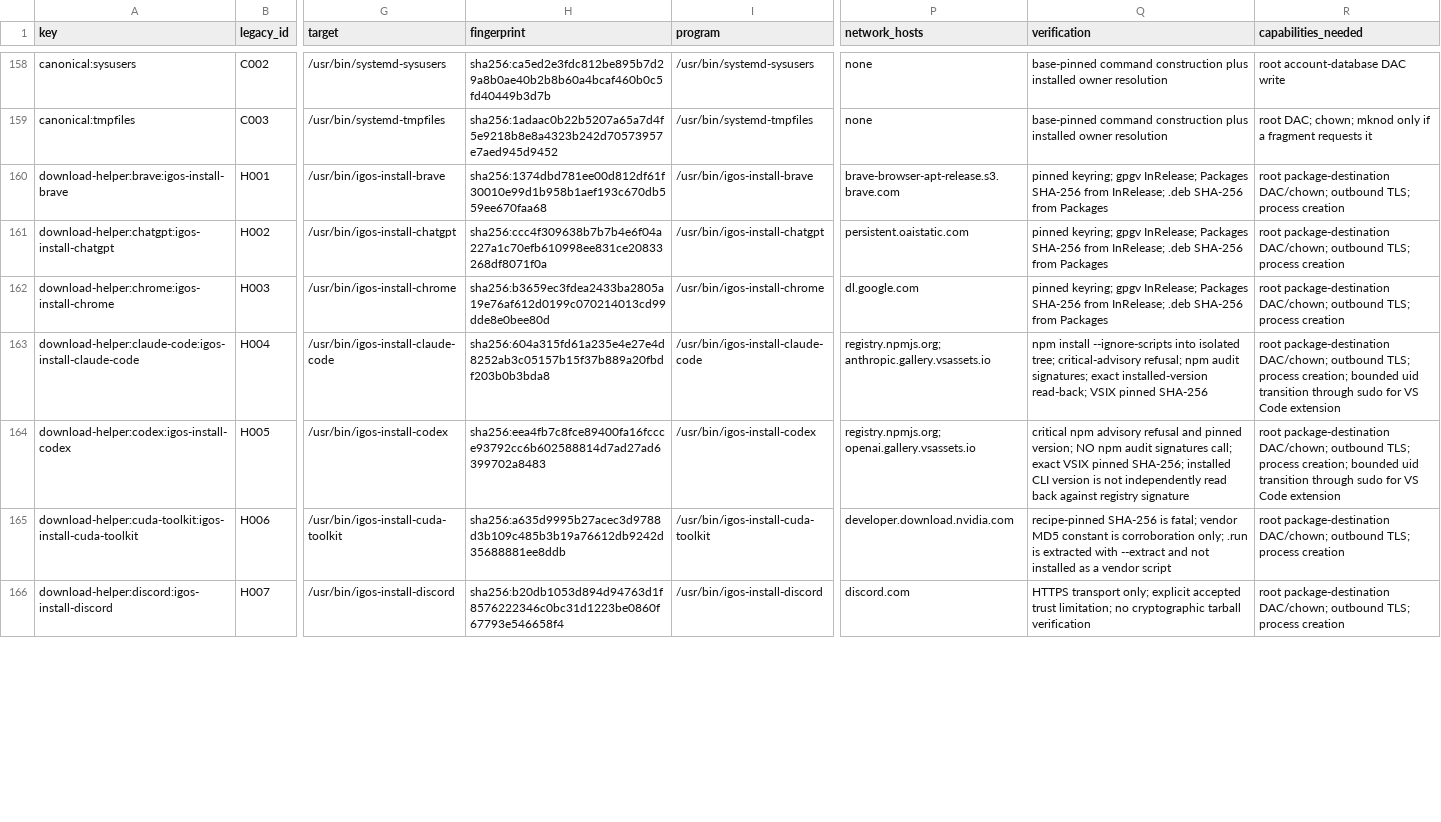
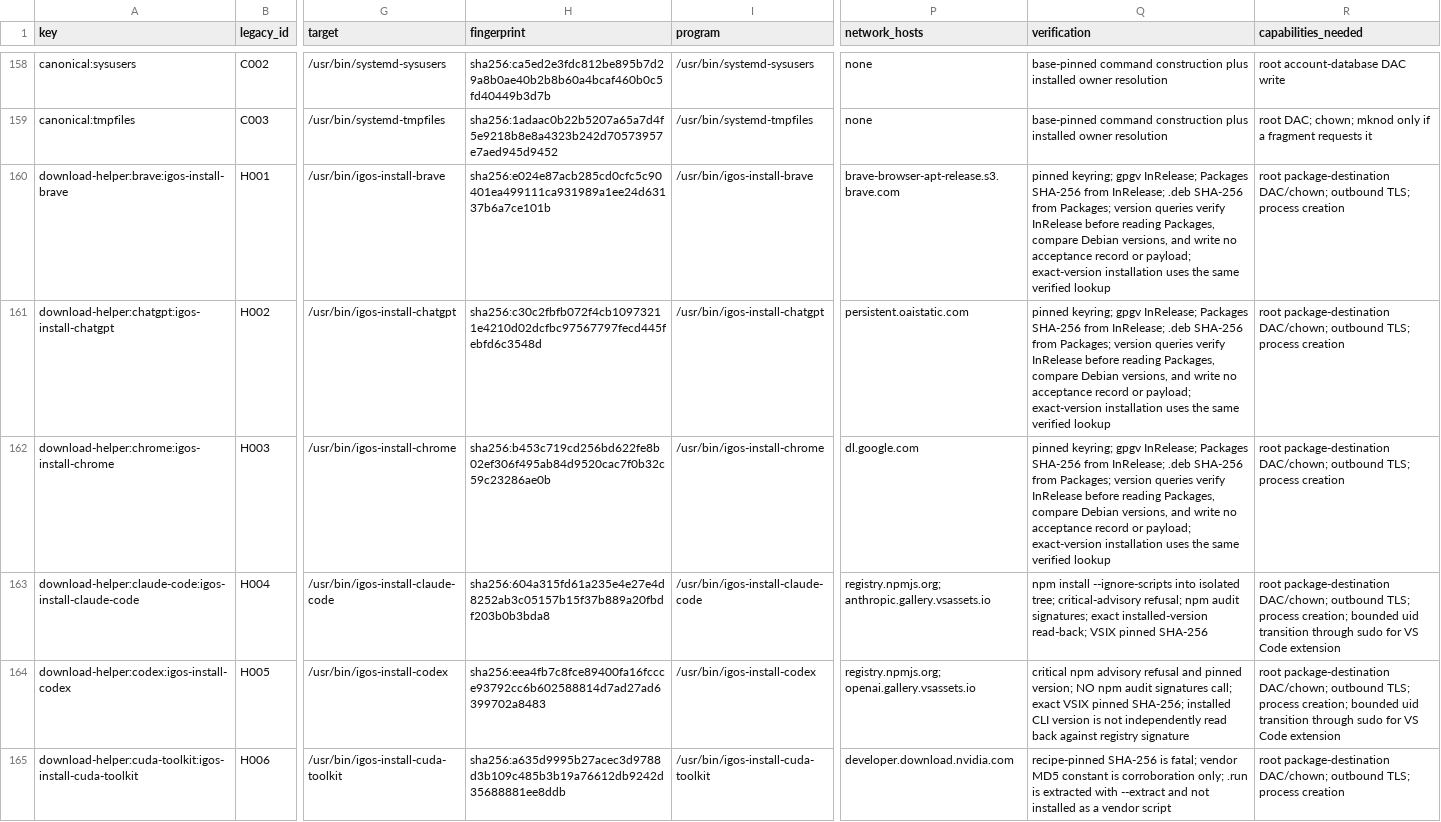
Before and after one commit to InterGenJLU/intergenos, a TSV file: config/pkm-execution-inventory.tsv, drawn as a sheet; only a part is shown, gaps mark what is left out; the shorter side is filled out with more unchanged rows; the diff covers the shown part only; the diff names each change by its address in the sheet, - before the commit and + after, or states it on an @@ line.

```diff
--- a/config/pkm-execution-inventory.tsv
+++ b/config/pkm-execution-inventory.tsv
-H160 (fingerprint): sha256:1374dbd781ee00d812df61f30010e99d1b958b1aef193c670db559ee670faa68
+H160 (fingerprint): sha256:e024e87acb285cd0cfc5c90401ea499111ca931989a1ee24d63137b6a7ce101b
-Q160:Q162 (verification): …SHA-256 from Packages
+Q160:Q162 (verification): …SHA-256 from Packages; version queries verify InRelease before reading Packages, compare Debian versions, and write no acceptance record or payload; exact-version installation uses the same verified lookup
-H161 (fingerprint): sha256:ccc4f309638b7b7b4e6f04a227a1c70efb610998ee831ce20833268df8071f0a
+H161 (fingerprint): sha256:c30c2fbfb072f4cb10973211e4210d02dcfbc97567797fecd445febfd6c3548d
-H162 (fingerprint): sha256:b3659ec3fdea2433ba2805a19e76af612d0199c070214013cd99dde8e0bee80d
+H162 (fingerprint): sha256:b453c719cd256bd622fe8b02ef306f495ab84d9520cac7f0b32c59c23286ae0b
```
Also changed, not shown: 10 edited cells elsewhere in this file, config/pkm-process-calls.tsv, 28 other files.
